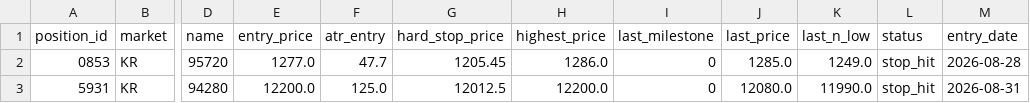
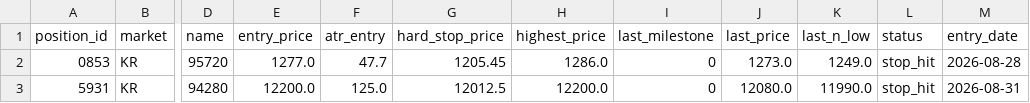
Before and after one commit to harmi6005/high5-screener, a CSV file: data/positions.csv, drawn as a sheet; only a part is shown, gaps mark what is left out; the diff names each change by its address in the sheet, - before the commit and + after, or states it on an @@ line.

Commit message:
포지션 상태 업데이트

```diff
--- a/data/positions.csv
+++ b/data/positions.csv
-J2 (last_price): 1285.0
+J2 (last_price): 1273.0
```
